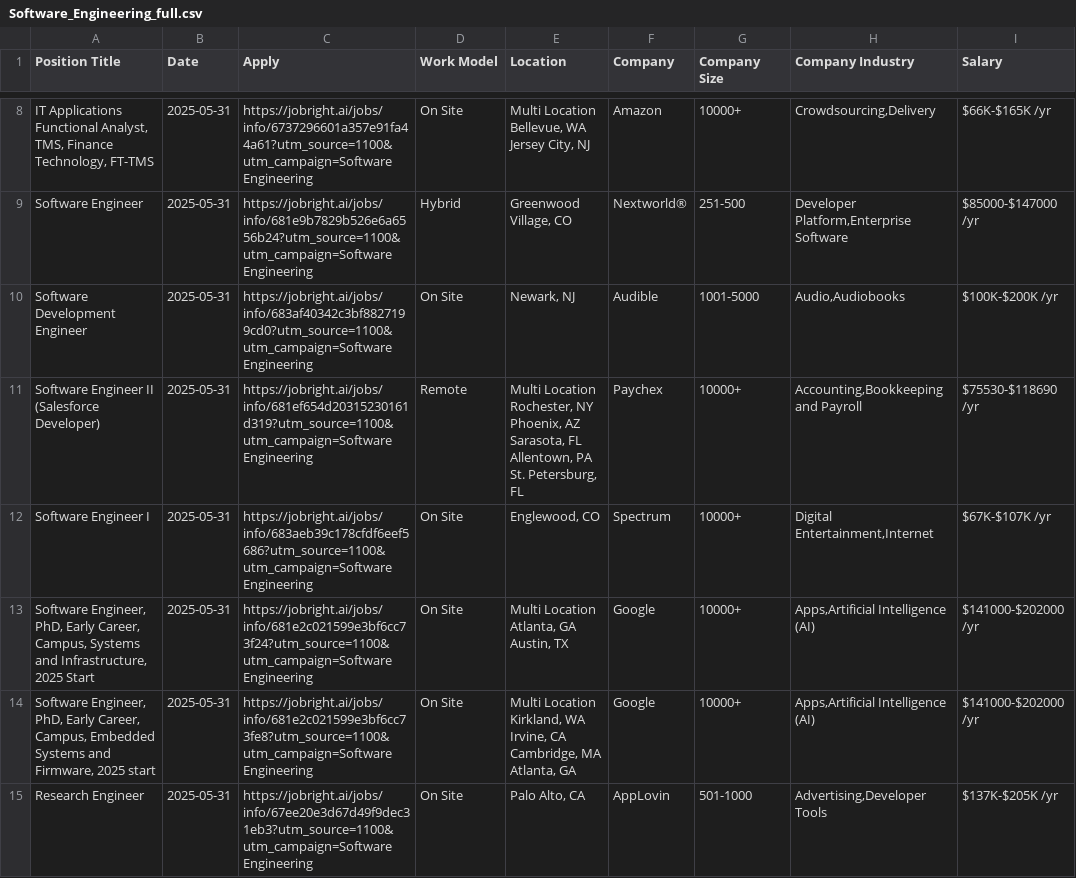
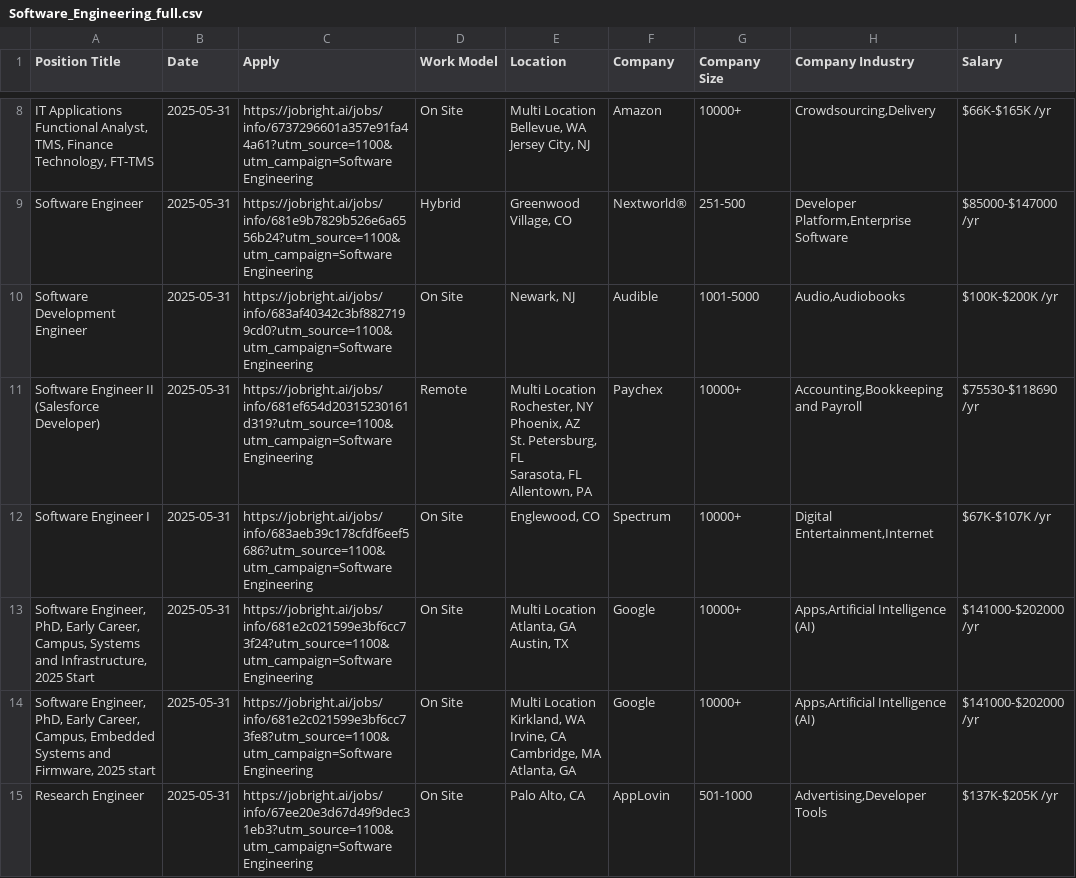
Before and after one commit to Pradeepsingh61/job_DE1, a CSV file: Software_Engineering_full.csv, drawn as a sheet; only a part is shown, gaps mark what is left out; ↵ is a line break in a cell; the diff covers the shown part only; the diff names each change by its address in the sheet, - before the commit and + after, or states it on an @@ line.

```diff
--- a/Software_Engineering_full.csv
+++ b/Software_Engineering_full.csv
-E11 (Location): …Phoenix, AZ ↵ Sarasota, FL ↵ Allentown, PA ↵ St. Petersburg, FL
+E11 (Location): …Phoenix, AZ ↵ St. Petersburg, FL ↵ Sarasota, FL ↵ Allentown, PA
```
Also changed, not shown: 3 added rows, 11 removed rows and 31 edited cells elsewhere in this file, Creatives_and_Design_full.csv, Legal_and_Compliance_full.csv, 14 other files.
